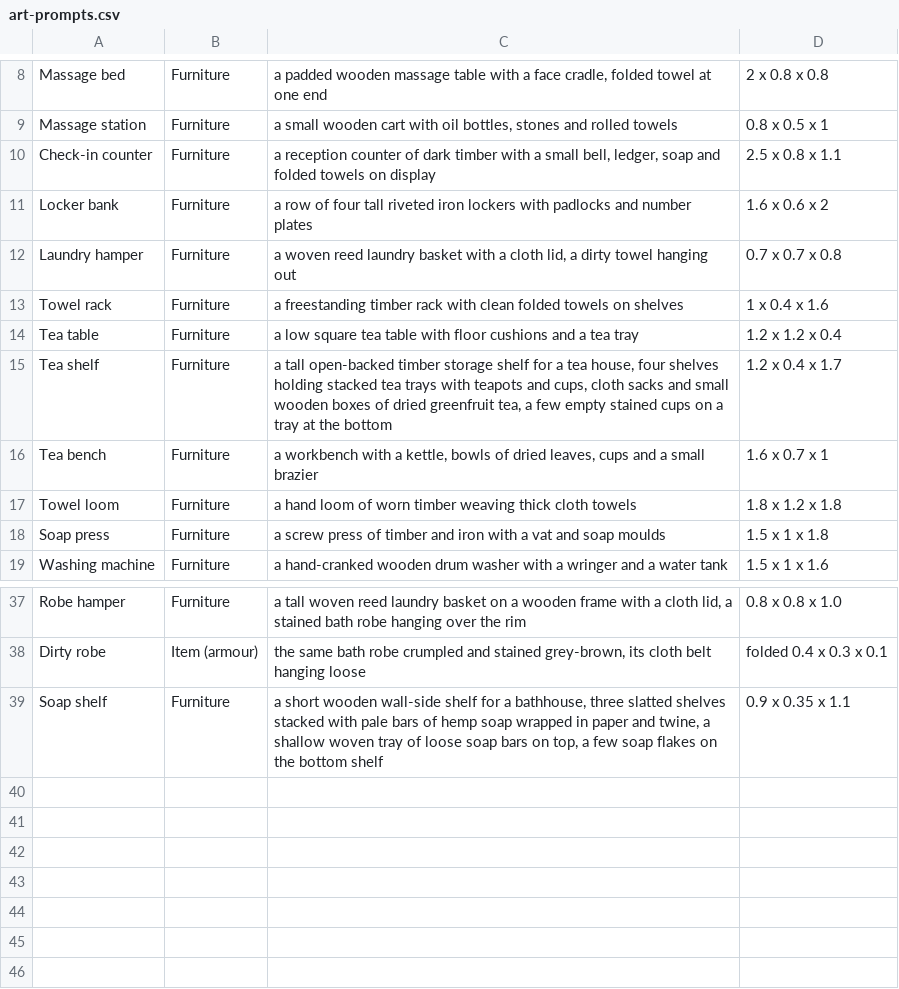
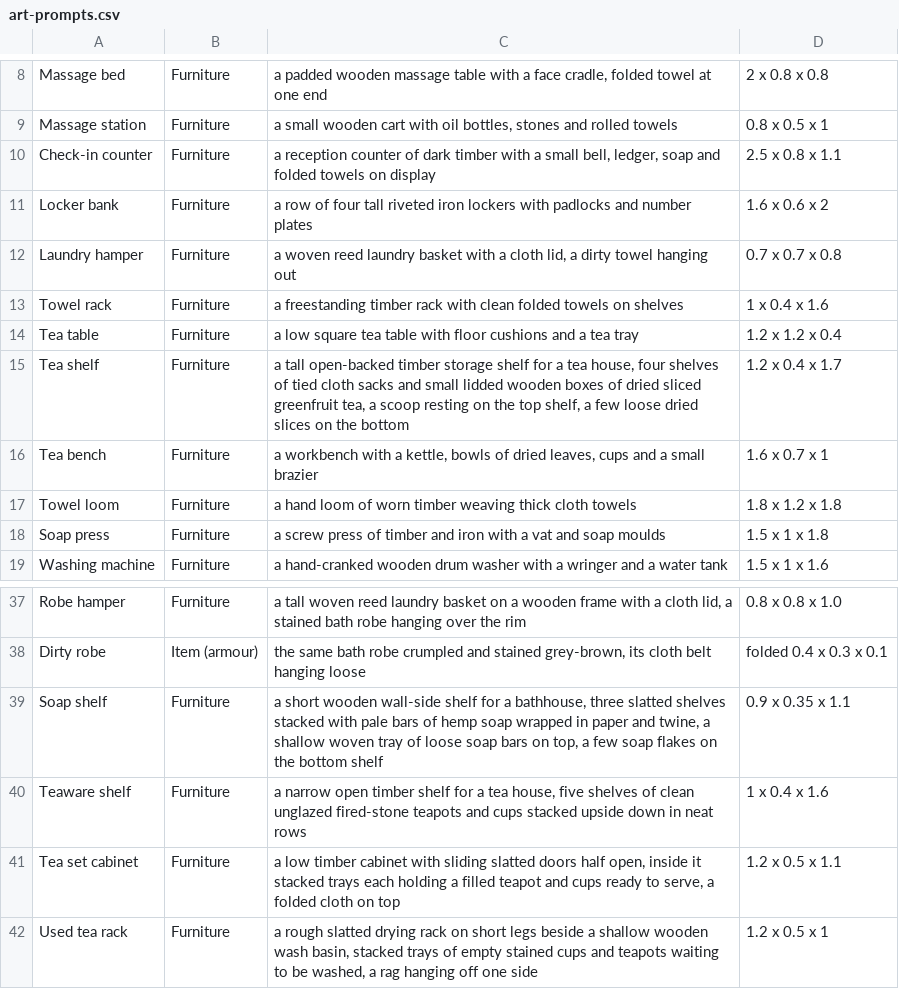
Before and after one commit to Meitou-Modding-Ecosystem/Bathhouse, a CSV file: docs/art-prompts.csv, drawn as a sheet; only a part is shown, gaps mark what is left out.

```diff
--- a/docs/art-prompts.csv
+++ b/docs/art-prompts.csv
@@ -14,3 +14,3 @@ Towel rack,Furniture,a freestanding timber rack with clean folded towels on shel
 Tea table,Furniture,a low square tea table with floor cushions and a tea tray,1.2 x 1.2 x 0.4
-Tea shelf,Furniture,"a tall open-backed timber storage shelf for a tea house, four shelves holding stacked tea trays with teapots and cups, cloth sacks and small wooden boxes of dried greenfruit tea, a few empty stained cups on a tray at the bottom",1.2 x 0.4 x 1.7
+Tea shelf,Furniture,"a tall open-backed timber storage shelf for a tea house, four shelves of tied cloth sacks and small lidded wooden boxes of dried sliced greenfruit tea, a scoop resting on the top shelf, a few loose dried slices on the bottom",1.2 x 0.4 x 1.7
 Tea bench,Furniture,"a workbench with a kettle, bowls of dried leaves, cups and a small brazier",1.6 x 0.7 x 1
@@ -39 +39,4 @@ Dirty robe,Item (armour),"the same bath robe crumpled and stained grey-brown, it
 Soap shelf,Furniture,"a short wooden wall-side shelf for a bathhouse, three slatted shelves stacked with pale bars of hemp soap wrapped in paper and twine, a shallow woven tray of loose soap bars on top, a few soap flakes on the bottom shelf",0.9 x 0.35 x 1.1
+Teaware shelf,Furniture,"a narrow open timber shelf for a tea house, five shelves of clean unglazed fired-stone teapots and cups stacked upside down in neat rows",1 x 0.4 x 1.6
+Tea set cabinet,Furniture,"a low timber cabinet with sliding slatted doors half open, inside it stacked trays each holding a filled teapot and cups ready to serve, a folded cloth on top",1.2 x 0.5 x 1.1
+Used tea rack,Furniture,"a rough slatted drying rack on short legs beside a shallow wooden wash basin, stacked trays of empty stained cups and teapots waiting to be washed, a rag hanging off one side",1.2 x 0.5 x 1
```
Also changed, not shown: 9 other files.
